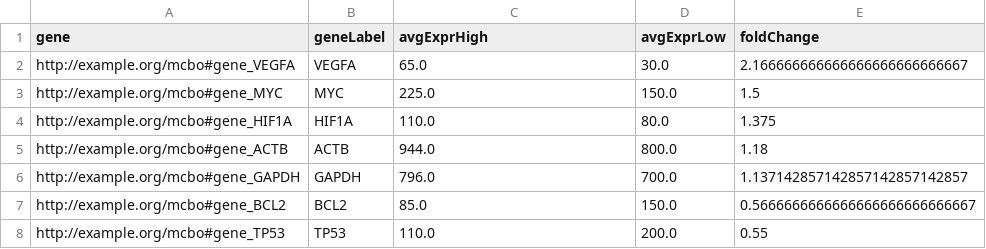
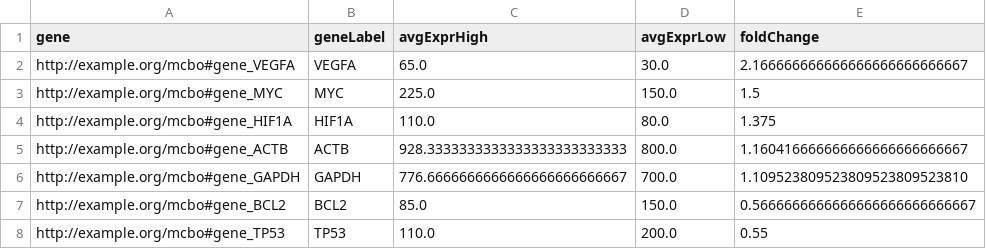
Before and after one commit to lewiscelllabs/mcbo, a TSV file: data.sample/results/cq7.tsv, drawn as a sheet.

```diff
--- a/data.sample/results/cq7.tsv
+++ b/data.sample/results/cq7.tsv
@@ -4,4 +4,4 @@ http://example.org/mcbo#gene_MYC	MYC	225.0	150.0	1.5
 http://example.org/mcbo#gene_HIF1A	HIF1A	110.0	80.0	1.375
-http://example.org/mcbo#gene_ACTB	ACTB	944.0	800.0	1.18
-http://example.org/mcbo#gene_GAPDH	GAPDH	796.0	700.0	1.137142857142857142857142857
+http://example.org/mcbo#gene_ACTB	ACTB	928.3333333333333333333333333	800.0	1.160416666666666666666666667
+http://example.org/mcbo#gene_GAPDH	GAPDH	776.6666666666666666666666667	700.0	1.109523809523809523809523810
 http://example.org/mcbo#gene_BCL2	BCL2	85.0	150.0	0.5666666666666666666666666667
```
Also changed, not shown: data.sample/results/cq1.tsv, data.sample/results/cq6.tsv, 32 other files.
